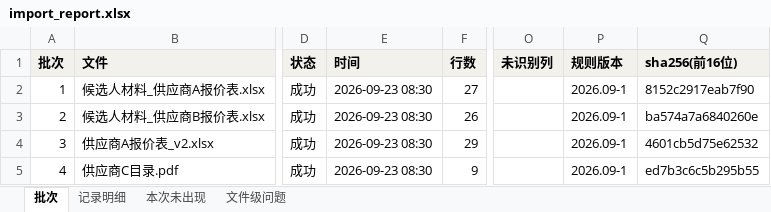
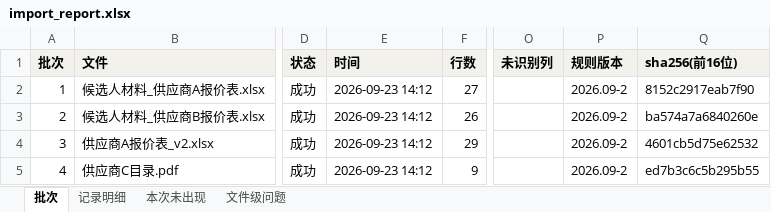
Before and after one commit to YamahaFG1984/vehicle-parts, an Excel workbook: docs/samples/import_report.xlsx, sheet 批次, drawn as a sheet; only a part is shown, gaps mark what is left out; values as stored, in another font and other column widths than the file's, no borders; the diff names each change by its address in the sheet, - before the commit and + after, or states it on an @@ line.

```diff
--- a/docs/samples/import_report.xlsx (sheet 批次)
+++ b/docs/samples/import_report.xlsx (sheet 批次)
-E2:E5 (时间): 2026-09-23 08:30
+E2:E5 (时间): 2026-09-23 14:12
-P2:P5 (规则版本): 2026.09-1
+P2:P5 (规则版本): 2026.09-2
```
Also changed, not shown: sheet 记录明细, docs/samples/master_data.xlsx, docs/samples/review_list.xlsx, 5 other files.
